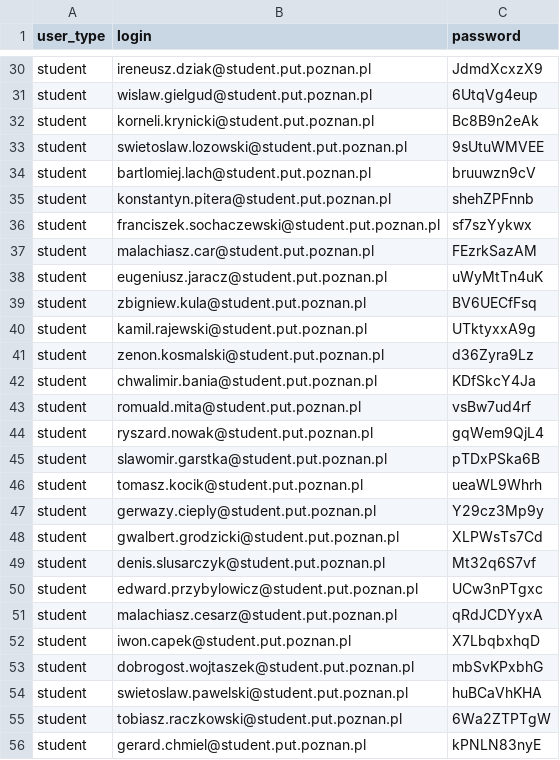
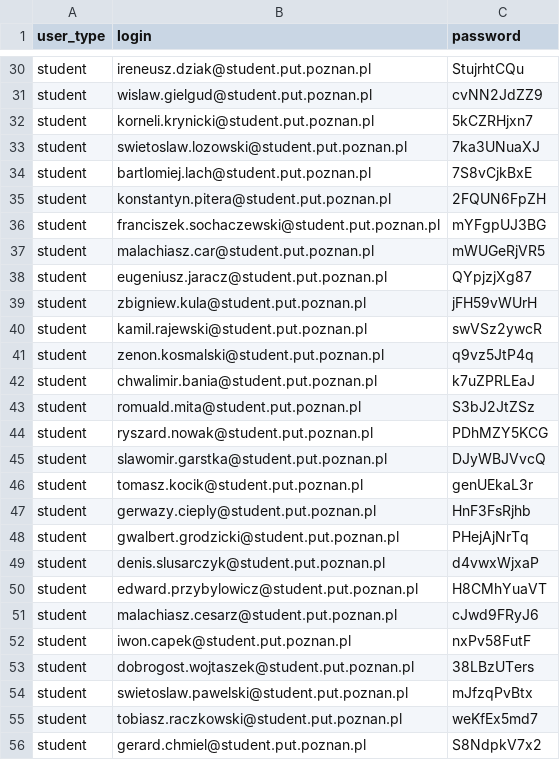
Before and after one commit to PUT-DB-2023/backend, a CSV file: logins.csv, drawn as a sheet; only a part is shown, gaps mark what is left out; the diff covers the shown part only; the diff names each change by its address in the sheet, - before the commit and + after, or states it on an @@ line.

```diff
--- a/logins.csv
+++ b/logins.csv
-C30 (password): JdmdXcxzX9
+C30 (password): StujrhtCQu
-C31 (password): 6UtqVg4eup
+C31 (password): cvNN2JdZZ9
-C32 (password): Bc8B9n2eAk
+C32 (password): 5kCZRHjxn7
-C33 (password): 9sUtuWMVEE
+C33 (password): 7ka3UNuaXJ
-C34 (password): bruuwzn9cV
+C34 (password): 7S8vCjkBxE
-C35 (password): shehZPFnnb
+C35 (password): 2FQUN6FpZH
-C36 (password): sf7szYykwx
+C36 (password): mYFgpUJ3BG
-C37 (password): FEzrkSazAM
+C37 (password): mWUGeRjVR5
-C38 (password): uWyMtTn4uK
+C38 (password): QYpjzjXg87
-C39 (password): BV6UECfFsq
+C39 (password): jFH59vWUrH
-C40 (password): UTktyxxA9g
+C40 (password): swVSz2ywcR
-C41 (password): d36Zyra9Lz
+C41 (password): q9vz5JtP4q
-C42 (password): KDfSkcY4Ja
+C42 (password): k7uZPRLEaJ
-C43 (password): vsBw7ud4rf
+C43 (password): S3bJ2JtZSz
-C44 (password): gqWem9QjL4
+C44 (password): PDhMZY5KCG
-C45 (password): pTDxPSka6B
+C45 (password): DJyWBJVvcQ
-C46 (password): ueaWL9Whrh
+C46 (password): genUEkaL3r
-C47 (password): Y29cz3Mp9y
+C47 (password): HnF3FsRjhb
-C48 (password): XLPWsTs7Cd
+C48 (password): PHejAjNrTq
-C49 (password): Mt32q6S7vf
+C49 (password): d4vwxWjxaP
-C50 (password): UCw3nPTgxc
+C50 (password): H8CMhYuaVT
-C51 (password): qRdJCDYyxA
+C51 (password): cJwd9FRyJ6
-C52 (password): X7LbqbxhqD
+C52 (password): nxPv58FutF
-C53 (password): mbSvKPxbhG
+C53 (password): 38LBzUTers
-C54 (password): huBCaVhKHA
+C54 (password): mJfzqPvBtx
-C55 (password): 6Wa2ZTPTgW
+C55 (password): weKfEx5md7
-C56 (password): kPNLN83nyE
+C56 (password): S8NdpkV7x2
```
Also changed, not shown: 173 edited cells elsewhere in this file.
